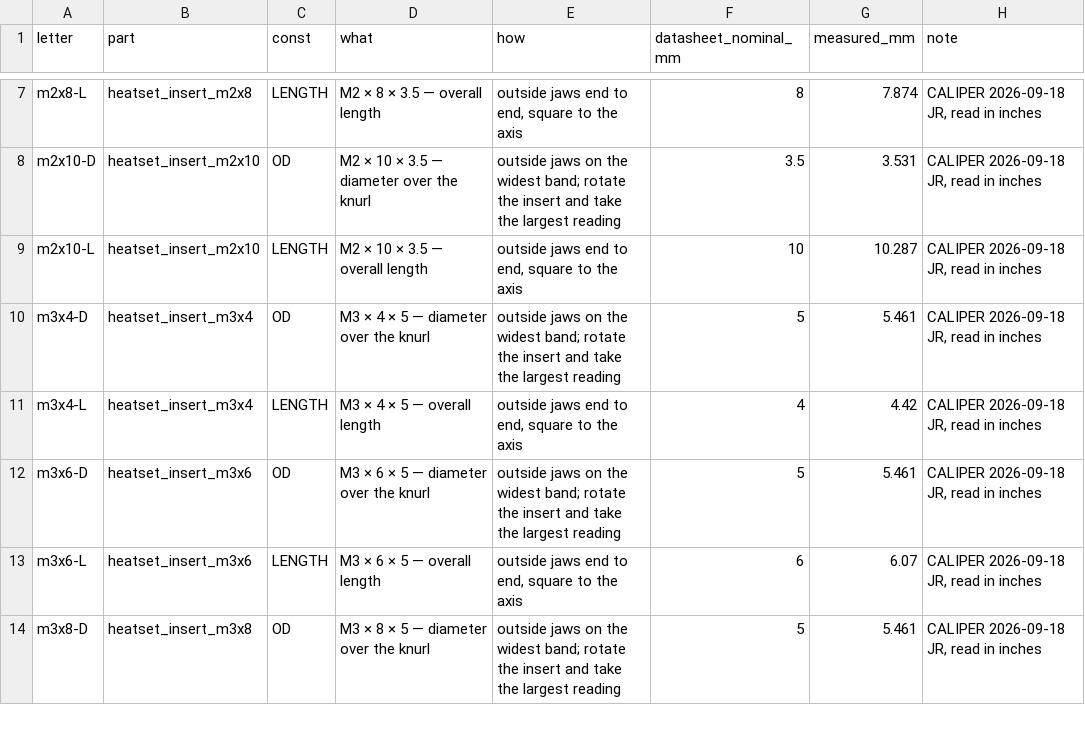
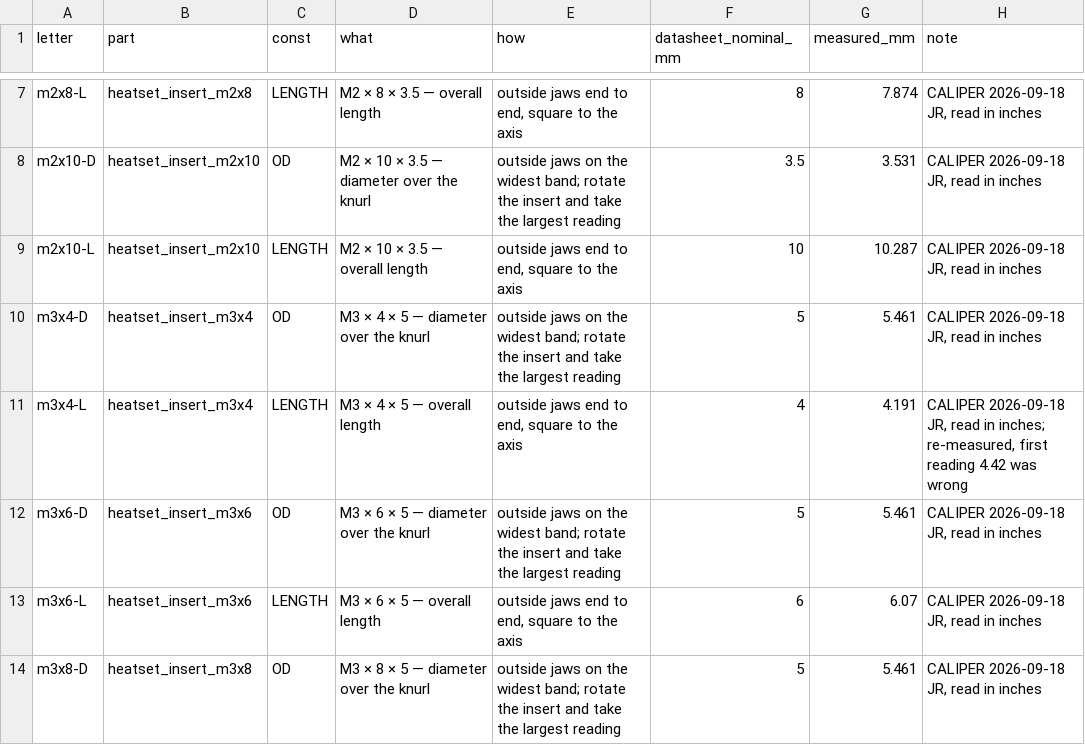
Before and after one commit to flyinthelyceum/components, a CSV file: worksheets/heatset_inserts/sheet.csv, drawn as a sheet; only a part is shown, gaps mark what is left out.

```diff
--- a/worksheets/heatset_inserts/sheet.csv
+++ b/worksheets/heatset_inserts/sheet.csv
@@ -10,3 +10,3 @@ m2x10-L,heatset_insert_m2x10,LENGTH,M2 × 10 × 3.5 — overall length,"outside
 m3x4-D,heatset_insert_m3x4,OD,M3 × 4 × 5 — diameter over the knurl,outside jaws on the widest band; rotate the insert and take the largest reading,5,5.461,"CALIPER 2026-09-18 JR, read in inches"
-m3x4-L,heatset_insert_m3x4,LENGTH,M3 × 4 × 5 — overall length,"outside jaws end to end, square to the axis",4,4.42,"CALIPER 2026-09-18 JR, read in inches"
+m3x4-L,heatset_insert_m3x4,LENGTH,M3 × 4 × 5 — overall length,"outside jaws end to end, square to the axis",4,4.191,"CALIPER 2026-09-18 JR, read in inches; re-measured, first reading 4.42 was wrong"
 m3x6-D,heatset_insert_m3x6,OD,M3 × 6 × 5 — diameter over the knurl,outside jaws on the widest band; rotate the insert and take the largest reading,5,5.461,"CALIPER 2026-09-18 JR, read in inches"
```
